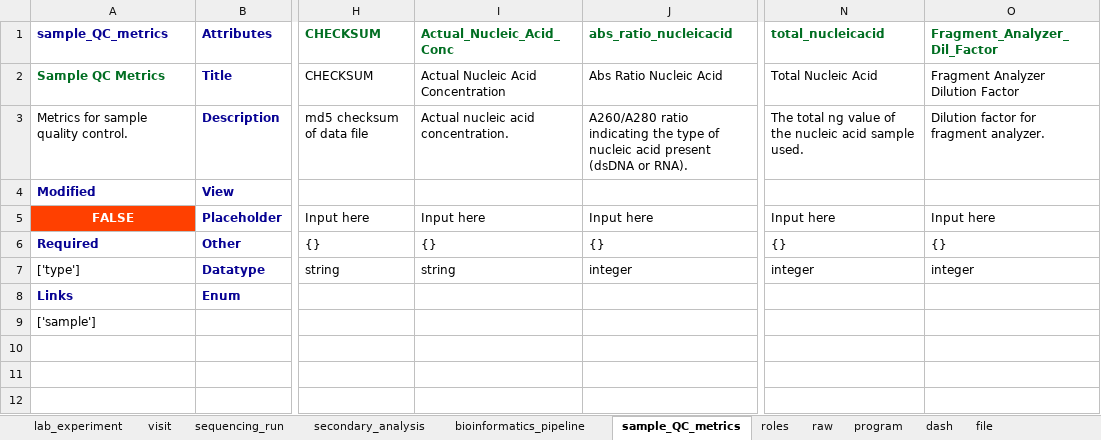
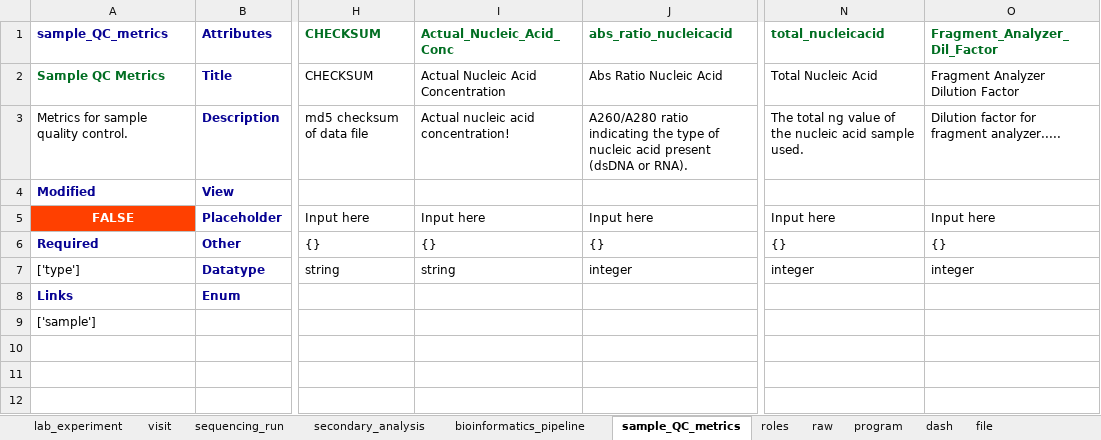
Before and after one commit to ranchobiosciences/Data_Modeling_Issues_Templates, an Excel workbook: workbook.xlsx, sheet sample_QC_metrics, drawn as a sheet; only a part is shown, gaps mark what is left out; values as stored, in another font and other column widths than the file's, no borders; the diff names each change by its address in the sheet, - before the commit and + after, or states it on an @@ line.

Commit message:
Schema files and Workbook update feb-21-2023-16-40-57

```diff
--- a/workbook.xlsx (sheet sample_QC_metrics)
+++ b/workbook.xlsx (sheet sample_QC_metrics)
-I3 (Actual_Nucleic_Acid_Conc): Actual nucleic acid concentration.
+I3 (Actual_Nucleic_Acid_Conc): Actual nucleic acid concentration!
-O3 (Fragment_Analyzer_Dil_Factor): Dilution factor for fragment analyzer.
+O3 (Fragment_Analyzer_Dil_Factor): Dilution factor for fragment analyzer.....
```
Also changed, not shown: sheet sequencing_run, sheet program, 3 other files.
